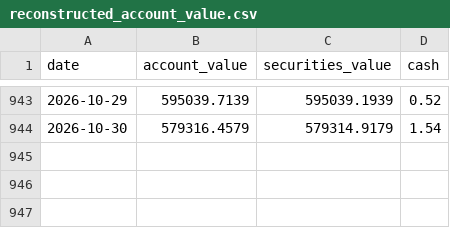
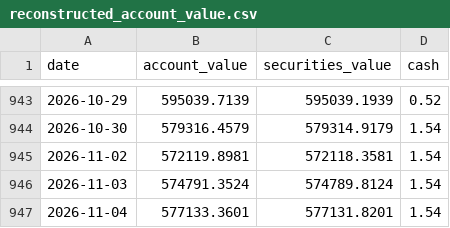
Before and after one commit to metamarsh/asymmetric-edge-dashboard, a CSV file: reconstructed_account_value.csv, drawn as a sheet; only a part is shown, gaps mark what is left out.

```diff
--- a/reconstructed_account_value.csv
+++ b/reconstructed_account_value.csv
@@ -944 +944,4 @@ date,account_value,securities_value,cash
 2026-10-30,579316.4579,579314.9179,1.54
+2026-11-02,572119.8981,572118.3581,1.54
+2026-11-03,574791.3524,574789.8124,1.54
+2026-11-04,577133.3601,577131.8201,1.54
```
Also changed, not shown: asymmetric_edge_series.csv, holdings_daily_values.csv.
